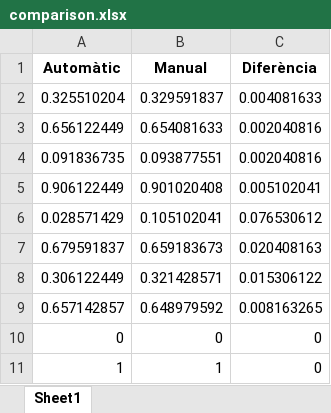
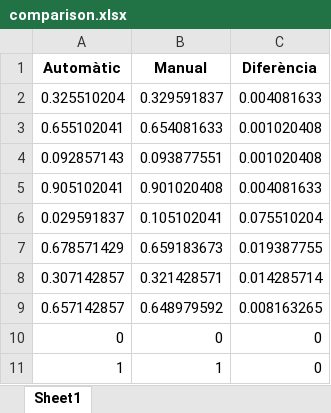
Before and after one commit to garaupere/AIMeRiC, an Excel workbook: AIMeRiC/corpus/validacio/comparison.xlsx, sheet Sheet1, drawn as a sheet; values as stored, in another font and other column widths than the file's, no borders; removed rows and columns are numbered as before the commit, all else as after; the diff names each change by its address in the sheet, - before the commit and + after, or states it on an @@ line.

```diff
--- a/AIMeRiC/corpus/validacio/comparison.xlsx (sheet Sheet1)
+++ b/AIMeRiC/corpus/validacio/comparison.xlsx (sheet Sheet1)
-row 3: 0.656122449 | 0.654081633 | 0.002040816
-row 4: 0.091836735 | 0.093877551 | 0.002040816
-row 5: 0.906122449 | 0.901020408 | 0.005102041
-row 6: 0.028571429 | 0.105102041 | 0.076530612
-row 7: 0.679591837 | 0.659183673 | 0.020408163
-row 8: 0.306122449 | 0.321428571 | 0.015306122
+row 3: 0.655102041 | 0.654081633 | 0.001020408
+row 4: 0.092857143 | 0.093877551 | 0.001020408
+row 5: 0.905102041 | 0.901020408 | 0.004081633
+row 6: 0.029591837 | 0.105102041 | 0.075510204
+row 7: 0.678571429 | 0.659183673 | 0.019387755
+row 8: 0.307142857 | 0.321428571 | 0.014285714
```
Also changed, not shown: 7 other files.
